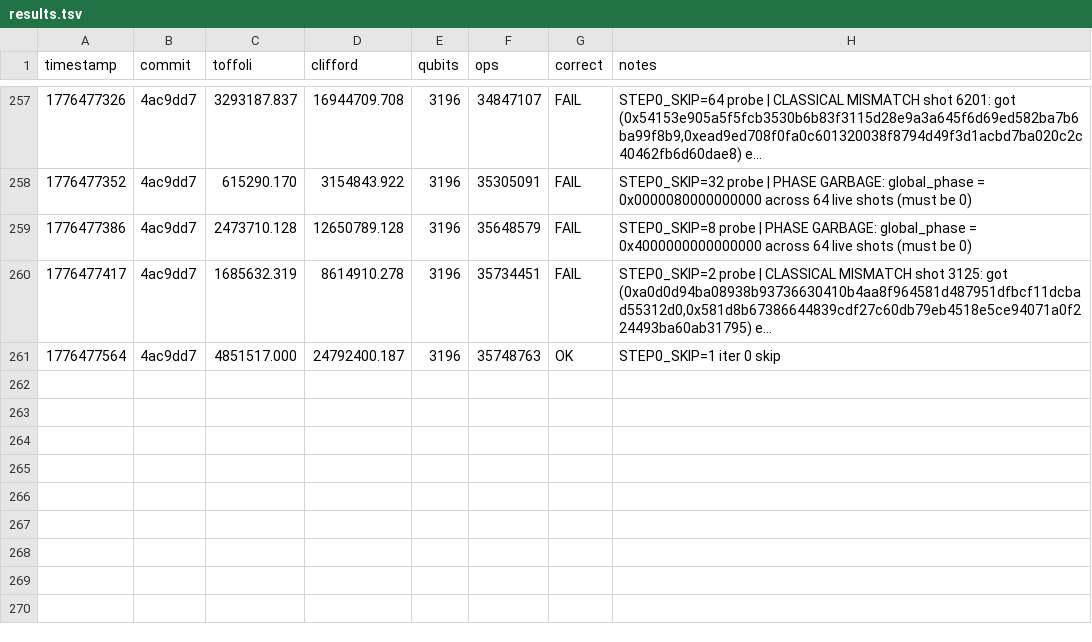
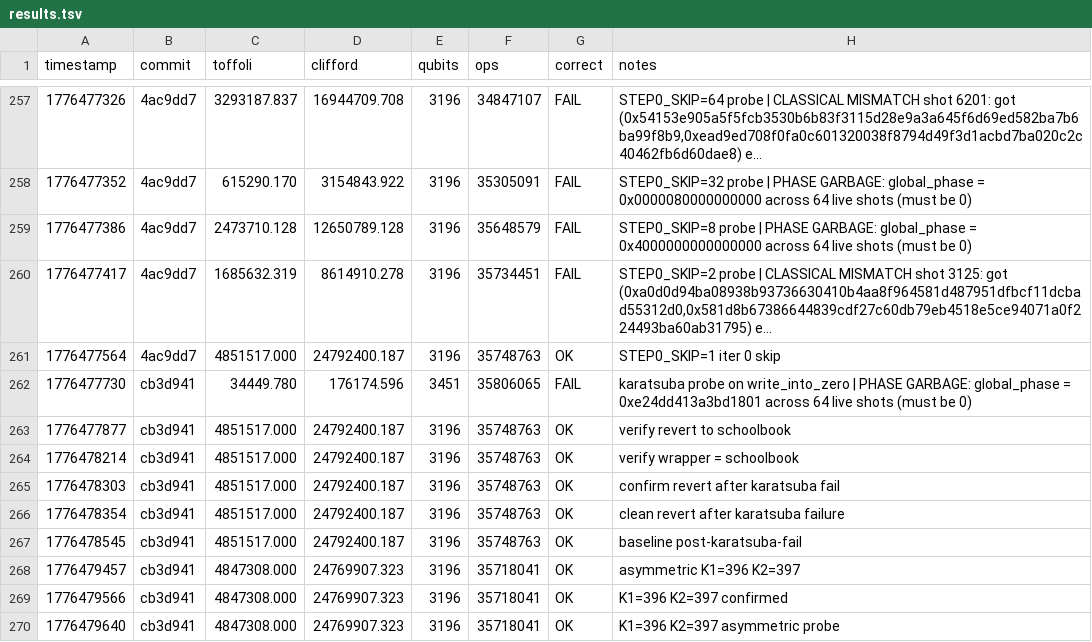
Before and after one commit to Layr-Labs/quantum_ecc_add, a TSV file: results.tsv, drawn as a sheet; only a part is shown, gaps mark what is left out; long unchanged cells end in ….

```diff
--- a/results.tsv
+++ b/results.tsv
@@ -261 +261,10 @@ timestamp	commit	toffoli	clifford	qubits	ops	correct	notes
 1776477564	4ac9dd7	4851517.000	24792400.187	3196	35748763	OK	STEP0_SKIP=1 iter 0 skip
+1776477730	cb3d941	34449.780	176174.596	3451	35806065	FAIL	karatsuba probe on write_into_zero | PHASE GARBAGE: global_phase = 0xe24dd413a3bd1801 across 64 live shots (must be 0)
+1776477877	cb3d941	4851517.000	24792400.187	3196	35748763	OK	verify revert to schoolbook
+1776478214	cb3d941	4851517.000	24792400.187	3196	35748763	OK	verify wrapper = schoolbook
+1776478303	cb3d941	4851517.000	24792400.187	3196	35748763	OK	confirm revert after karatsuba fail
+1776478354	cb3d941	4851517.000	24792400.187	3196	35748763	OK	clean revert after karatsuba failure
+1776478545	cb3d941	4851517.000	24792400.187	3196	35748763	OK	baseline post-karatsuba-fail
+1776479457	cb3d941	4847308.000	24769907.323	3196	35718041	OK	asymmetric K1=396 K2=397
+1776479566	cb3d941	4847308.000	24769907.323	3196	35718041	OK	K1=396 K2=397 confirmed
+1776479640	cb3d941	4847308.000	24769907.323	3196	35718041	OK	K1=396 K2=397 asymmetric probe
```
Also changed, not shown: 1 other file.
